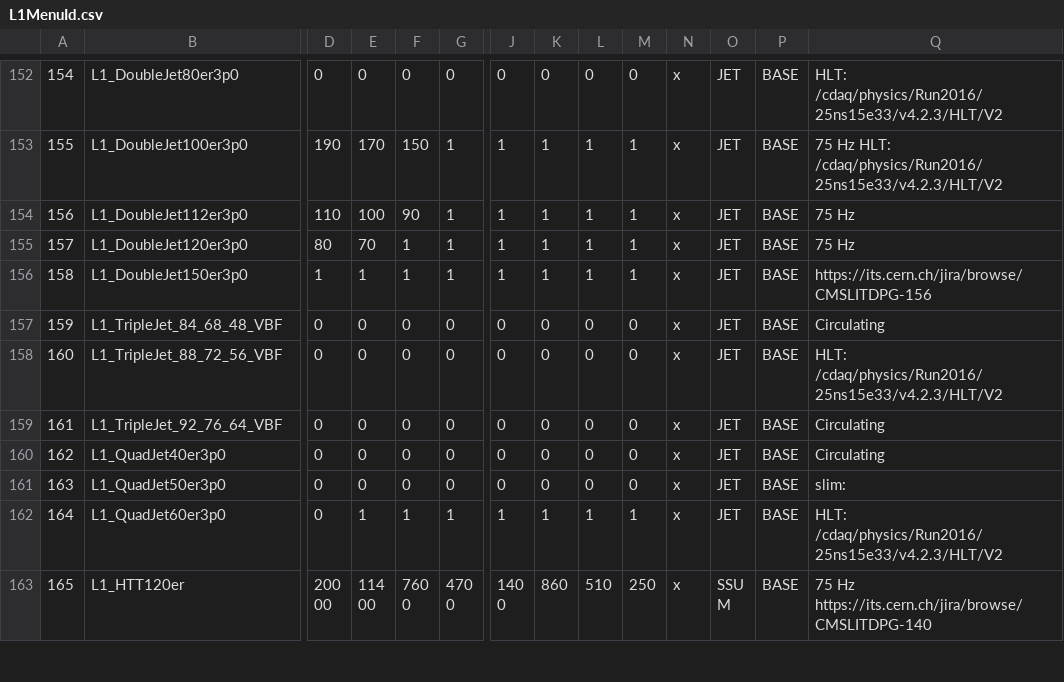
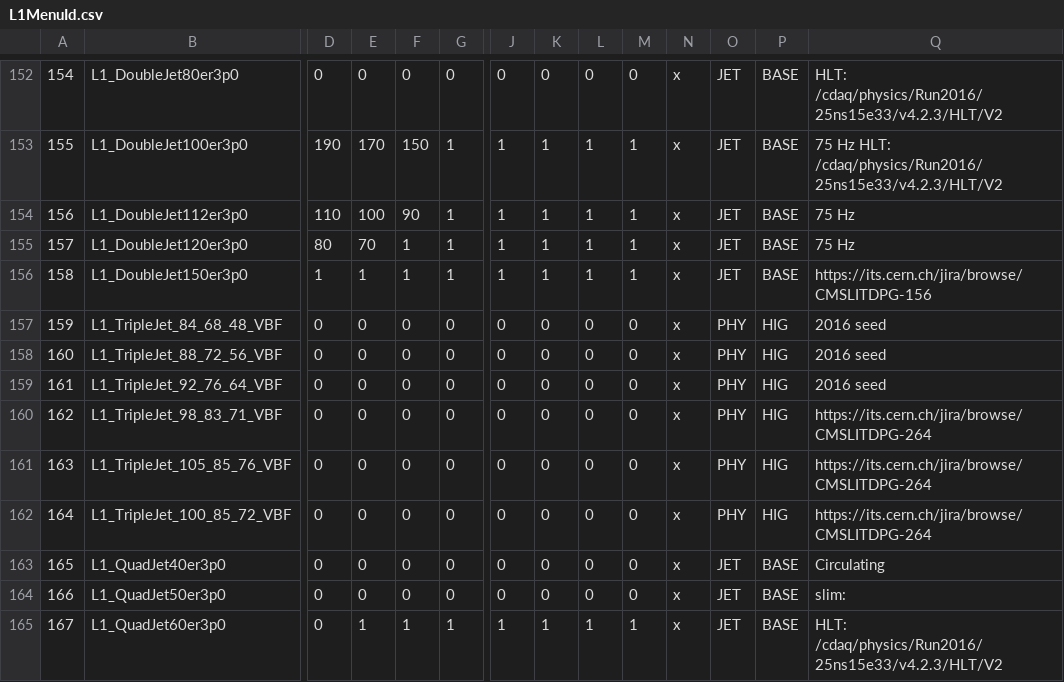
Before and after one commit to cms-l1-dpg/2017-pp-menu-dev, a CSV file: Apr12/L1MenuId.csv, drawn as a sheet; only a part is shown, gaps mark what is left out; the shorter side is filled out with more unchanged rows; addresses are those after the commit; rows hold the shown columns only; the diff names each change by its address in the sheet, - before the commit and + after, or states it on an @@ line.

Commit message:
https://its.cern.ch/jira/browse/CMSLITDPG-264 https://its.cern.ch/jira/browse/CMSLITDPG-281   simplified logic and updated central jet definition     L1_TripleJet_84_68_48_VBF     L1_TripleJet_88_72_56_VBF     L1_TripleJet_92_76_64_VBF   add     L1_TripleJet_98_83_71_VBF     L1_TripleJet_100_85_72_VBF     L1_TripleJet_105_85_76_VBF

```diff
--- a/Apr12/L1MenuId.csv
+++ b/Apr12/L1MenuId.csv
-O157:O159: JET
+O157:O159: PHY
-P157:P159: BASE
+P157:P159: HIG
-Q157: Circulating
+Q157: 2016 seed
-Q158: HLT: /cdaq/physics/Run2016/25ns15e33/v4.2.3/HLT/V2
+Q158: 2016 seed
-Q159: Circulating
+Q159: 2016 seed
+row 160: 162 | L1_TripleJet_98_83_71_VBF | 0 | 0 | 0 | 0 | 0 | 0 | 0 | 0 | x | PHY | HIG | https://its.cern.ch/jira/browse/CMSLITDPG-264
+row 161: 163 | L1_TripleJet_105_85_76_VBF | 0 | 0 | 0 | 0 | 0 | 0 | 0 | 0 | x | PHY | HIG | https://its.cern.ch/jira/browse/CMSLITDPG-264
+row 162: 164 | L1_TripleJet_100_85_72_VBF | 0 | 0 | 0 | 0 | 0 | 0 | 0 | 0 | x | PHY | HIG | https://its.cern.ch/jira/browse/CMSLITDPG-264
@@ column A renumbered between rows 163 and 468 @@
```
Also changed, not shown: 3 other files.
